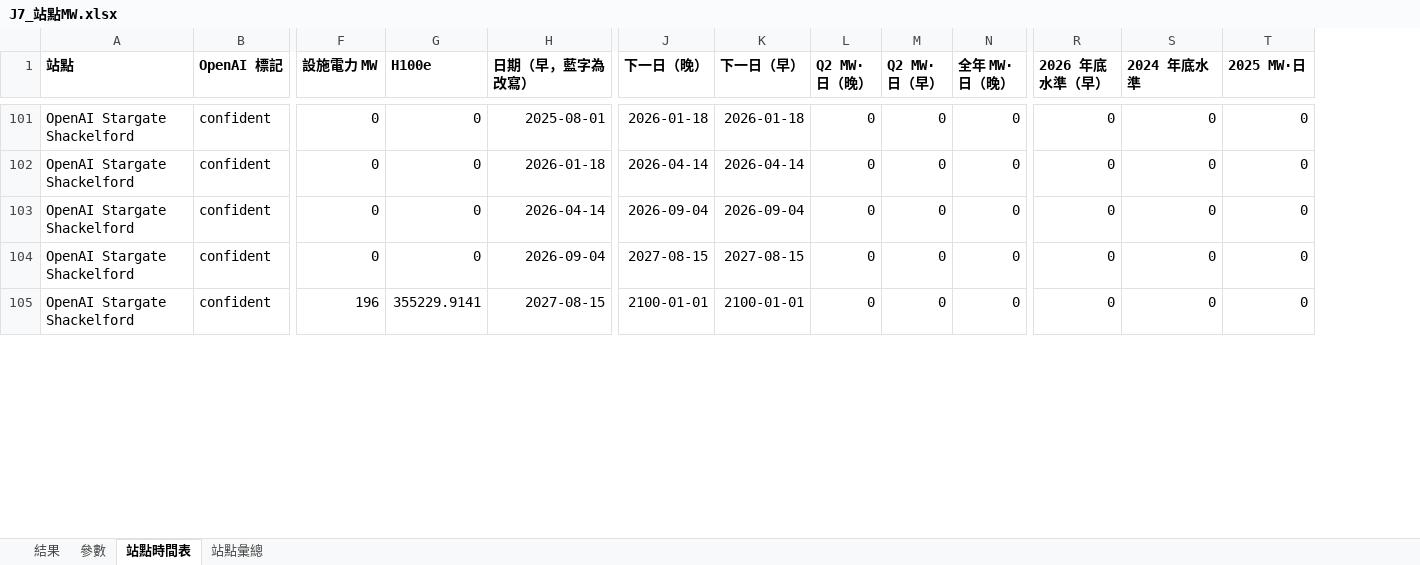
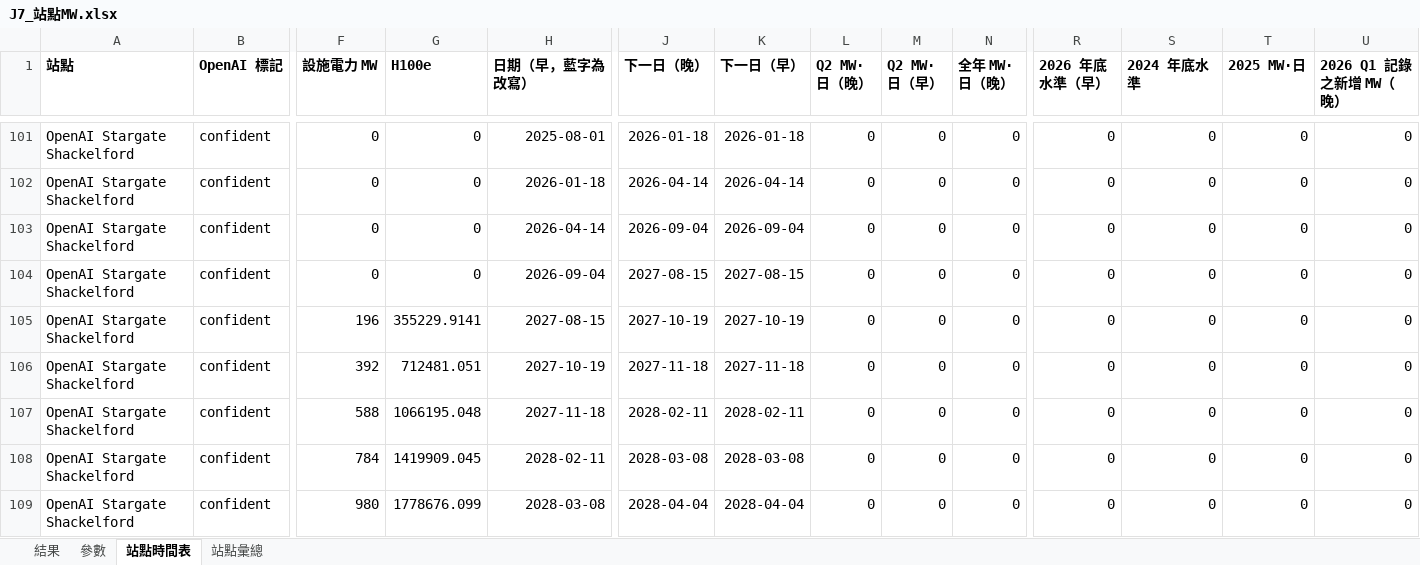
Before and after one commit to YinchenChang/Tokenomics, an Excel workbook: docs/evidence/20261024_J7_OpenAI站點MW/J7_站點MW.xlsx, sheet 站點時間表, drawn as a sheet; only a part is shown, gaps mark what is left out; values as stored, in another font and other column widths than the file's, no borders; rows hold the shown columns only; the diff covers the shown part only; the diff names each change by its address in the sheet, - before the commit and + after, or states it on an @@ line.

```diff
--- a/docs/evidence/20261024_J7_OpenAI站點MW/J7_站點MW.xlsx (sheet 站點時間表)
+++ b/docs/evidence/20261024_J7_OpenAI站點MW/J7_站點MW.xlsx (sheet 站點時間表)
+column U (2026 Q1 記錄之新增 MW（晚）), rows 101-105: all 0
-J105 (下一日（晚）): 2100-01-01
+J105 (下一日（晚）): 2027-10-19
-K105 (下一日（早）): 2100-01-01
+K105 (下一日（早）): 2027-10-19
+row 106: OpenAI Stargate Shackelford | confident | 392 | 712481.051 | 2027-10-19 | 2027-11-18 | 2027-11-18 | 0 | 0 | 0 | 0 | 0 | 0 | 0
+row 107: OpenAI Stargate Shackelford | confident | 588 | 1066195.048 | 2027-11-18 | 2028-02-11 | 2028-02-11 | 0 | 0 | 0 | 0 | 0 | 0 | 0
+row 108: OpenAI Stargate Shackelford | confident | 784 | 1419909.045 | 2028-02-11 | 2028-03-08 | 2028-03-08 | 0 | 0 | 0 | 0 | 0 | 0 | 0
+row 109: OpenAI Stargate Shackelford | confident | 980 | 1778676.099 | 2028-03-08 | 2028-04-04 | 2028-04-04 | 0 | 0 | 0 | 0 | 0 | 0 | 0
```
Also changed, not shown: 5 added rows elsewhere in this sheet, sheet 結果, sheet 站點彙總, formulas that keep their value, 3 other files.
